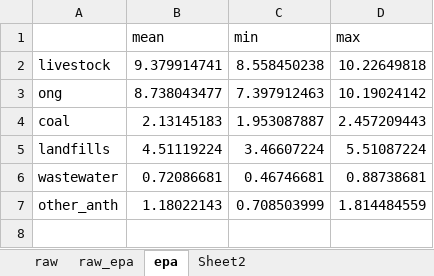
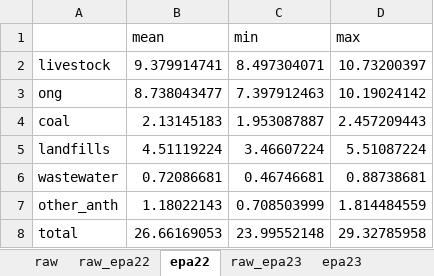
Before and after one commit to hannahnesser/TROPOMI_inversion, an Excel workbook: paper/sectors.xlsx, sheet epa22, drawn as a sheet; values as stored, in another font and other column widths than the file's, no borders; the diff names each change by its address in the sheet, - before the commit and + after, or states it on an @@ line.

```diff
--- a/paper/sectors.xlsx (sheet epa22)
+++ b/paper/sectors.xlsx (sheet epa22)
-sheet tab: raw_epa
+sheet tab: raw_epa22
-sheet tab: epa
+sheet tab: epa22
+sheet tab: raw_epa23
+sheet tab: epa23
-C2 (min): 8.558450238
+C2 (min): 8.497304071
-D2 (max): 10.22649818
+D2 (max): 10.73200397
+row 8: total | 26.66169053 | 23.99552148 | 29.32785958
```
Also changed, not shown: sheet Sheet2, sheet raw, sheet raw_epa22, formulas that keep their value, hidden cells, paper/cities.xlsx, paper/landfills.xlsx, 1 other file.
